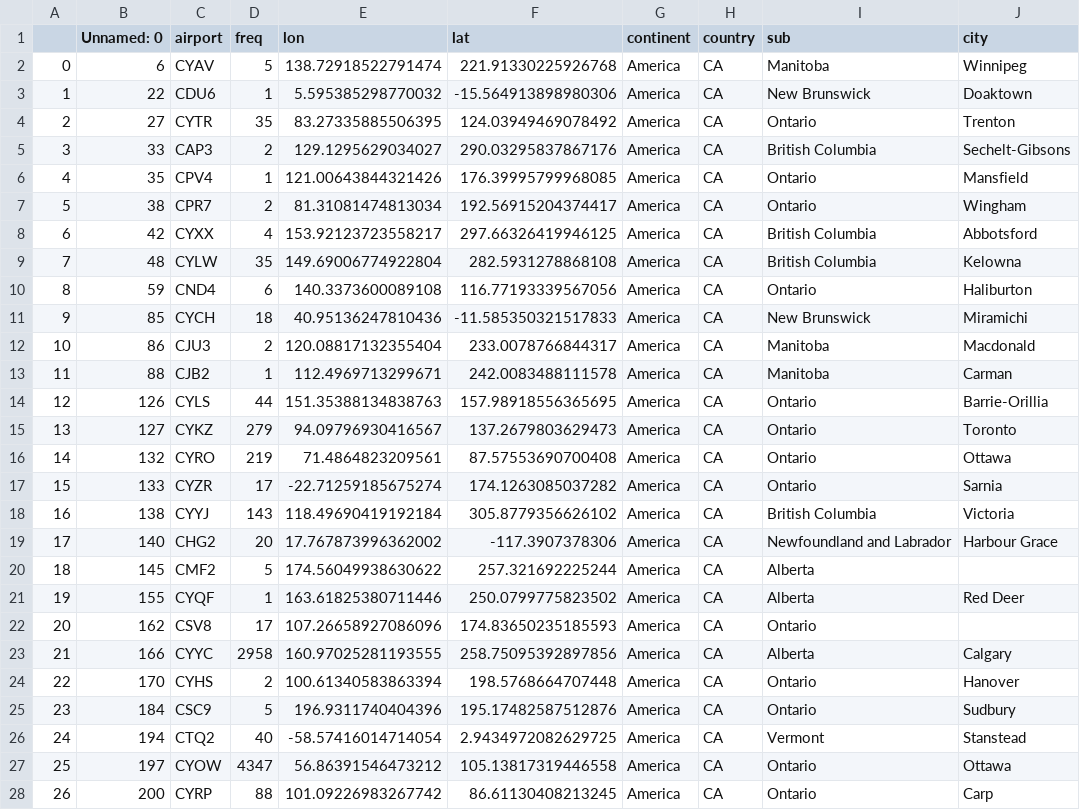
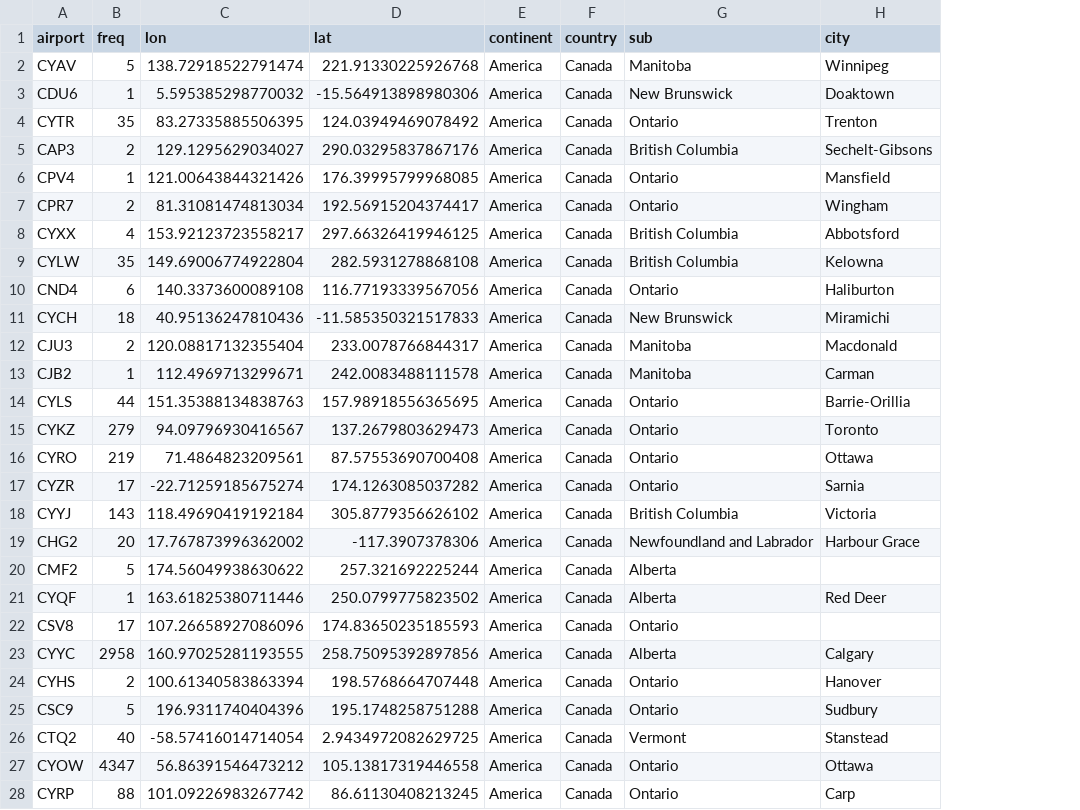
Before and after one commit to mehdiHai/INF8808-Final-Project, a CSV file: src/assets/data/CA/airportsCA.csv, drawn as a sheet; only a part is shown; removed rows and columns are numbered as before the commit, all else as after; the diff covers the shown part only; the diff names each change by its address in the sheet, - before the commit and + after, or states it on an @@ line.

Commit message:
Change country name

```diff
--- a/src/assets/data/CA/airportsCA.csv
+++ b/src/assets/data/CA/airportsCA.csv
-column A, rows 2-28: 0 | 1 | 2 | 3 | 4 | 5 | 6 | 7 | 8 | 9 | 10 | 11 | 12 | 13 | 14 | 15 | 16 | 17 | 18 | 19 | 20 | 21 | 22 | 23 | 24 | 25 | 26
-column B (Unnamed: 0), rows 2-28: 6 | 22 | 27 | 33 | 35 | 38 | 42 | 48 | 59 | 85 | 86 | 88 | 126 | 127 | 132 | 133 | 138 | 140 | 145 | 155 | 162 | 166 | 170 | 184 | 194 | 197 | 200
-F2:F28 (country): CA
+F2:F28 (country): Canada
-D25 (lat): 195.17482587512876
+D25 (lat): 195.1748258751288
```
Also changed, not shown: 124 edited cells elsewhere in this file, src/assets/data/QC/airportsQC.csv, 2 other files.
